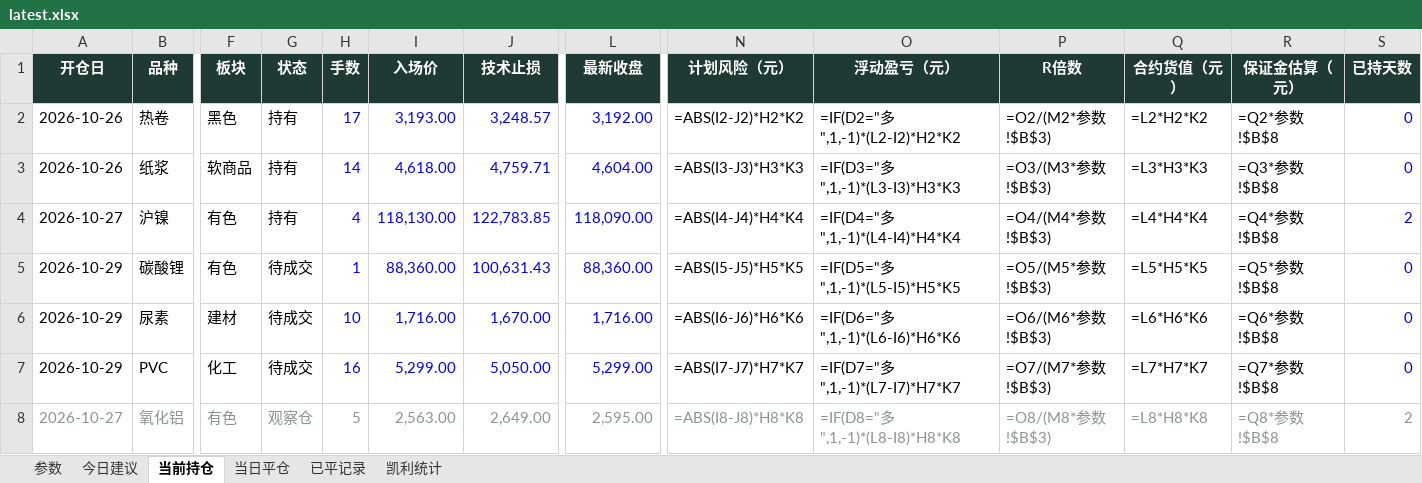
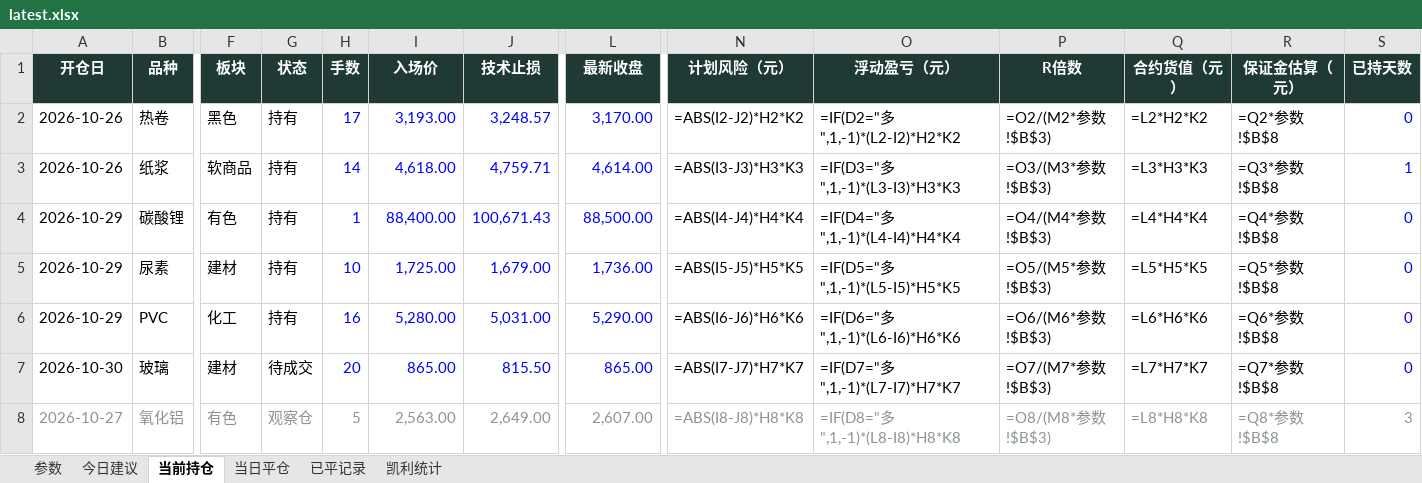
Before and after one commit to yuherantrader-glitch/futures-board, an Excel workbook: latest.xlsx, sheet 当前持仓, drawn as a sheet; only a part is shown, gaps mark what is left out; values as stored, in another font and other column widths than the file's, no borders; formulas without a stored value are shown as written; removed rows and columns are numbered as before the commit, all else as after; rows hold the shown columns only; the diff covers the shown part only; the diff names each change by its address in the sheet, - before the commit and + after, or states it on an @@ line.

```diff
--- a/latest.xlsx (sheet 当前持仓)
+++ b/latest.xlsx (sheet 当前持仓)
-L2 (最新收盘): 3,192.00
+L2 (最新收盘): 3,170.00
-L3 (最新收盘): 4,604.00
+L3 (最新收盘): 4,614.00
-S3 (已持天数): 0
+S3 (已持天数): 1
-row 4: 2026-10-27 | 沪镍 | 有色 | 持有 | 4 | 118,130.00 | 122,783.85 | 118,090.00 | =ABS(I4-J4)*H4*K4 | =IF(D4="多",1,-1)*(L4-I4)*H4*K4 | =O4/(M4*参数!$B$3) | =L4*H4*K4 | =Q4*参数!$B$8 | 2
-G4:G6 (状态): 待成交
+G4:G6 (状态): 持有
-I4 (入场价): 88,360.00
+I4 (入场价): 88,400.00
-J4 (技术止损): 100,631.43
+J4 (技术止损): 100,671.43
-L4 (最新收盘): 88,360.00
+L4 (最新收盘): 88,500.00
-N4 (计划风险（元）): =ABS(I5-J5)*H5*K5
+N4 (计划风险（元）): =ABS(I4-J4)*H4*K4
-O4 (浮动盈亏（元）): =IF(D5="多",1,-1)*(L5-I5)*H5*K5
+O4 (浮动盈亏（元）): =IF(D4="多",1,-1)*(L4-I4)*H4*K4
-P4 (R倍数): =O5/(M5*参数!$B$3)
+P4 (R倍数): =O4/(M4*参数!$B$3)
-Q4 (合约货值（元）): =L5*H5*K5
+Q4 (合约货值（元）): =L4*H4*K4
-R4 (保证金估算（元）): =Q5*参数!$B$8
+R4 (保证金估算（元）): =Q4*参数!$B$8
-I5 (入场价): 1,716.00
+I5 (入场价): 1,725.00
-J5 (技术止损): 1,670.00
+J5 (技术止损): 1,679.00
-L5 (最新收盘): 1,716.00
+L5 (最新收盘): 1,736.00
-N5 (计划风险（元）): =ABS(I6-J6)*H6*K6
+N5 (计划风险（元）): =ABS(I5-J5)*H5*K5
-O5 (浮动盈亏（元）): =IF(D6="多",1,-1)*(L6-I6)*H6*K6
+O5 (浮动盈亏（元）): =IF(D5="多",1,-1)*(L5-I5)*H5*K5
-P5 (R倍数): =O6/(M6*参数!$B$3)
+P5 (R倍数): =O5/(M5*参数!$B$3)
-Q5 (合约货值（元）): =L6*H6*K6
+Q5 (合约货值（元）): =L5*H5*K5
-R5 (保证金估算（元）): =Q6*参数!$B$8
+R5 (保证金估算（元）): =Q5*参数!$B$8
-I6 (入场价): 5,299.00
+I6 (入场价): 5,280.00
-J6 (技术止损): 5,050.00
+J6 (技术止损): 5,031.00
-L6 (最新收盘): 5,299.00
+L6 (最新收盘): 5,290.00
-N6 (计划风险（元）): =ABS(I7-J7)*H7*K7
+N6 (计划风险（元）): =ABS(I6-J6)*H6*K6
-O6 (浮动盈亏（元）): =IF(D7="多",1,-1)*(L7-I7)*H7*K7
+O6 (浮动盈亏（元）): =IF(D6="多",1,-1)*(L6-I6)*H6*K6
-P6 (R倍数): =O7/(M7*参数!$B$3)
+P6 (R倍数): =O6/(M6*参数!$B$3)
-Q6 (合约货值（元）): =L7*H7*K7
+Q6 (合约货值（元）): =L6*H6*K6
-R6 (保证金估算（元）): =Q7*参数!$B$8
+R6 (保证金估算（元）): =Q6*参数!$B$8
+row 7: 2026-10-30 | 玻璃 | 建材 | 待成交 | 20 | 865.00 | 815.50 | 865.00 | =ABS(I7-J7)*H7*K7 | =IF(D7="多",1,-1)*(L7-I7)*H7*K7 | =O7/(M7*参数!$B$3) | =L7*H7*K7 | =Q7*参数!$B$8 | 0
-L8 (最新收盘): 2,595.00
+L8 (最新收盘): 2,607.00
-S8 (已持天数): 2
+S8 (已持天数): 3
```
Also changed, not shown: 2 edited cells elsewhere in this sheet, sheet 今日建议, sheet 已平记录, sheet 当日平仓, sheet 凯利统计, sheet 参数, 4 other files.
